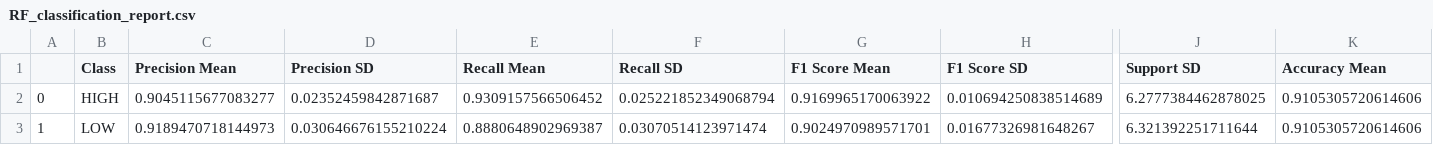
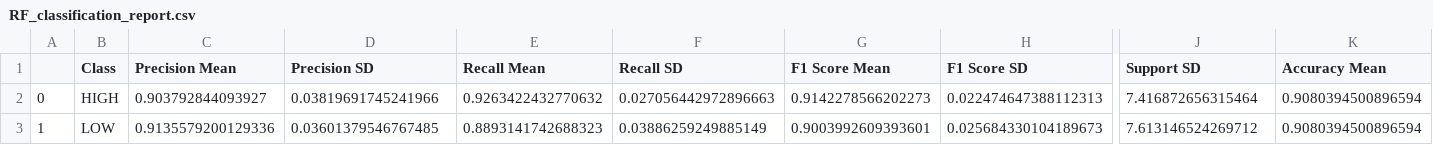
Before and after one commit to samuel-boobier/ML-MOFs, a CSV file: ML_MOFs/Results/ML_results/Classification/RF_classification_report.csv, drawn as a sheet; only a part is shown, gaps mark what is left out; the diff covers the shown part only; the diff names each change by its address in the sheet, - before the commit and + after, or states it on an @@ line.

```diff
--- a/ML_MOFs/Results/ML_results/Classification/RF_classification_report.csv
+++ b/ML_MOFs/Results/ML_results/Classification/RF_classification_report.csv
-C2 (Precision Mean): 0.9045115677083277
+C2 (Precision Mean): 0.903792844093927
-D2 (Precision SD): 0.02352459842871687
+D2 (Precision SD): 0.03819691745241966
-E2 (Recall Mean): 0.9309157566506452
+E2 (Recall Mean): 0.9263422432770632
-F2 (Recall SD): 0.025221852349068794
+F2 (Recall SD): 0.027056442972896663
-G2 (F1 Score Mean): 0.9169965170063922
+G2 (F1 Score Mean): 0.9142278566202273
-H2 (F1 Score SD): 0.010694250838514689
+H2 (F1 Score SD): 0.022474647388112313
-J2 (Support SD): 6.2777384462878025
+J2 (Support SD): 7.416872656315464
-K2:K3 (Accuracy Mean): 0.9105305720614606
+K2:K3 (Accuracy Mean): 0.9080394500896594
-C3 (Precision Mean): 0.9189470718144973
+C3 (Precision Mean): 0.9135579200129336
-D3 (Precision SD): 0.030646676155210224
+D3 (Precision SD): 0.03601379546767485
-E3 (Recall Mean): 0.8880648902969387
+E3 (Recall Mean): 0.8893141742688323
-F3 (Recall SD): 0.03070514123971474
+F3 (Recall SD): 0.03886259249885149
-G3 (F1 Score Mean): 0.9024970989571701
+G3 (F1 Score Mean): 0.9003992609393601
-H3 (F1 Score SD): 0.01677326981648267
+H3 (F1 Score SD): 0.025684330104189673
-J3 (Support SD): 6.321392251711644
+J3 (Support SD): 7.613146524269712
```
Also changed, not shown: 6 edited cells elsewhere in this file, ML_MOFs/Results/ML_results/Classification/KNN_classification_report.csv, ML_MOFs/Results/ML_results/Classification/SVM_classification_report.csv, 14 other files.
